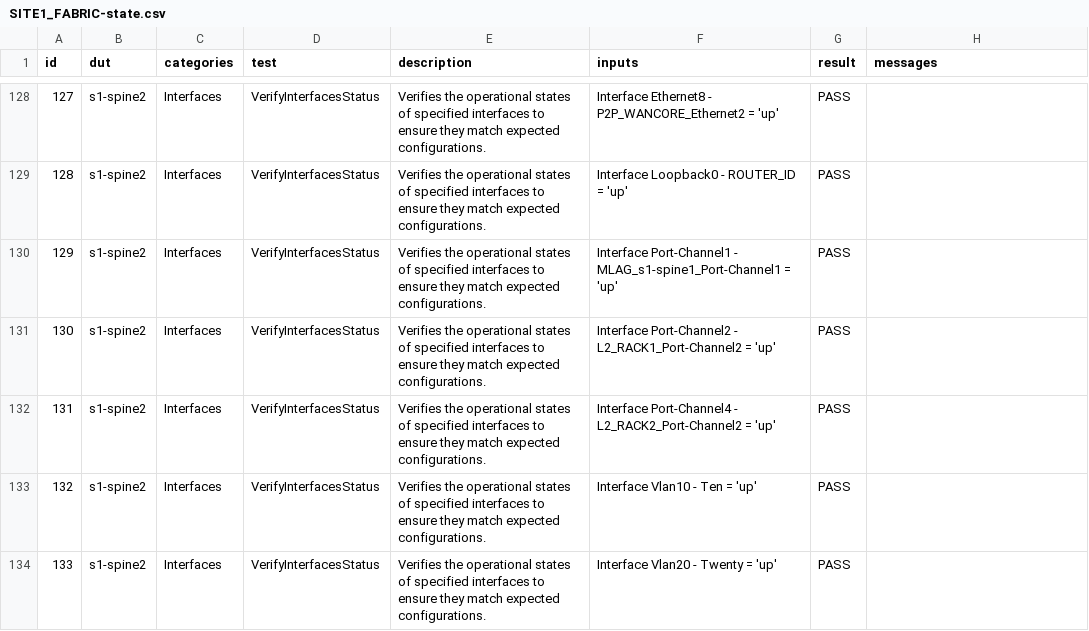
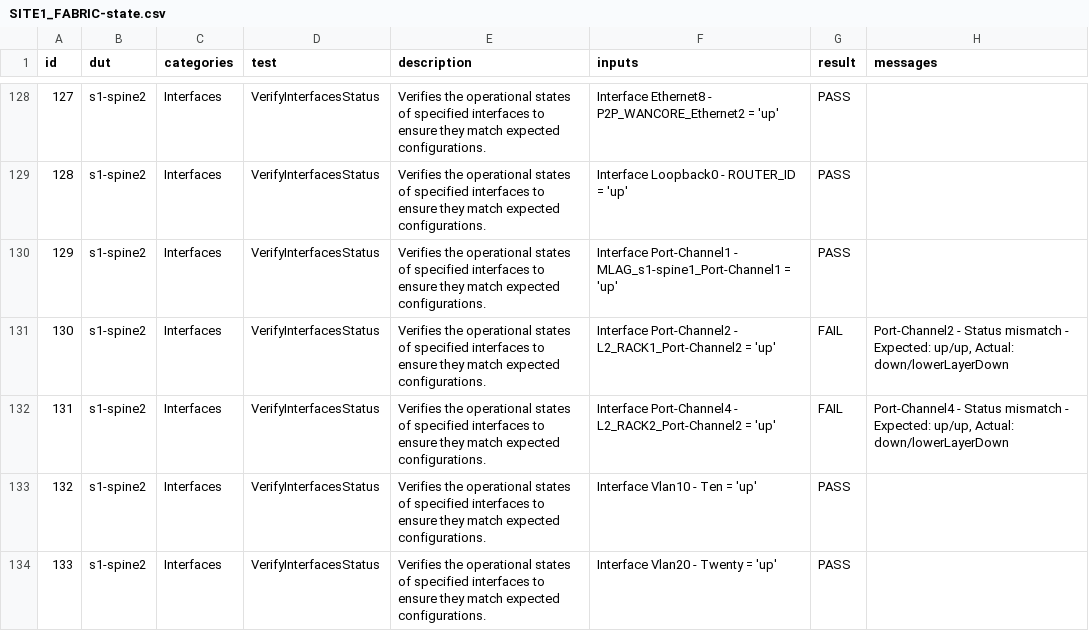
Before and after one commit to marekplaza/ci-workshops-avd, a CSV file: labs/L2LS/sites/site_1/reports/SITE1_FABRIC-state.csv, drawn as a sheet; only a part is shown, gaps mark what is left out; the diff covers the shown part only.

```diff
--- a/labs/L2LS/sites/site_1/reports/SITE1_FABRIC-state.csv
+++ b/labs/L2LS/sites/site_1/reports/SITE1_FABRIC-state.csv
@@ -130,4 +130,4 @@ id,dut,categories,test,description,inputs,result,messages
 129,s1-spine2,Interfaces,VerifyInterfacesStatus,Verifies the operational states of specified interfaces to ensure they match expected configurations.,Interface Port-Channel1 - MLAG_s1-spine1_Port-Channel1 = 'up',PASS,
-130,s1-spine2,Interfaces,VerifyInterfacesStatus,Verifies the operational states of specified interfaces to ensure they match expected configurations.,Interface Port-Channel2 - L2_RACK1_Port-Channel2 = 'up',PASS,
-131,s1-spine2,Interfaces,VerifyInterfacesStatus,Verifies the operational states of specified interfaces to ensure they match expected configurations.,Interface Port-Channel4 - L2_RACK2_Port-Channel2 = 'up',PASS,
+130,s1-spine2,Interfaces,VerifyInterfacesStatus,Verifies the operational states of specified interfaces to ensure they match expected configurations.,Interface Port-Channel2 - L2_RACK1_Port-Channel2 = 'up',FAIL,"Port-Channel2 - Status mismatch - Expected: up/up, Actual: down/lowerLayerDown"
+131,s1-spine2,Interfaces,VerifyInterfacesStatus,Verifies the operational states of specified interfaces to ensure they match expected configurations.,Interface Port-Channel4 - L2_RACK2_Port-Channel2 = 'up',FAIL,"Port-Channel4 - Status mismatch - Expected: up/up, Actual: down/lowerLayerDown"
 132,s1-spine2,Interfaces,VerifyInterfacesStatus,Verifies the operational states of specified interfaces to ensure they match expected configurations.,Interface Vlan10 - Ten = 'up',PASS,
```
Also changed, not shown: 20 edited cells elsewhere in this file, 8 other files.
